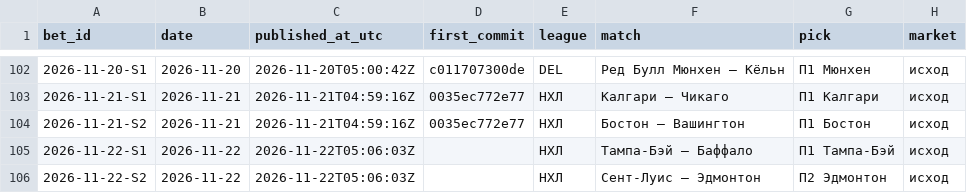
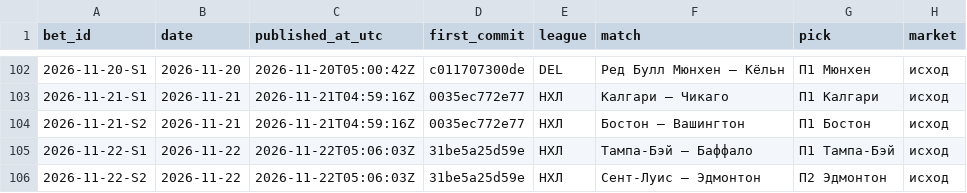
Before and after one commit to kenlampnn-prog/capper-day, a CSV file: data/bets.csv, drawn as a sheet; only a part is shown, gaps mark what is left out; the diff names each change by its address in the sheet, - before the commit and + after, or states it on an @@ line.

Commit message:
Capper Day 22.11: first_commit купона 31be5a2 в журнале, Telegram message_id 156–159

```diff
--- a/data/bets.csv
+++ b/data/bets.csv
-D105:D106 (first_commit): (empty)
+D105:D106 (first_commit): 31be5a25d59e
```
Also changed, not shown: 3 other files.
